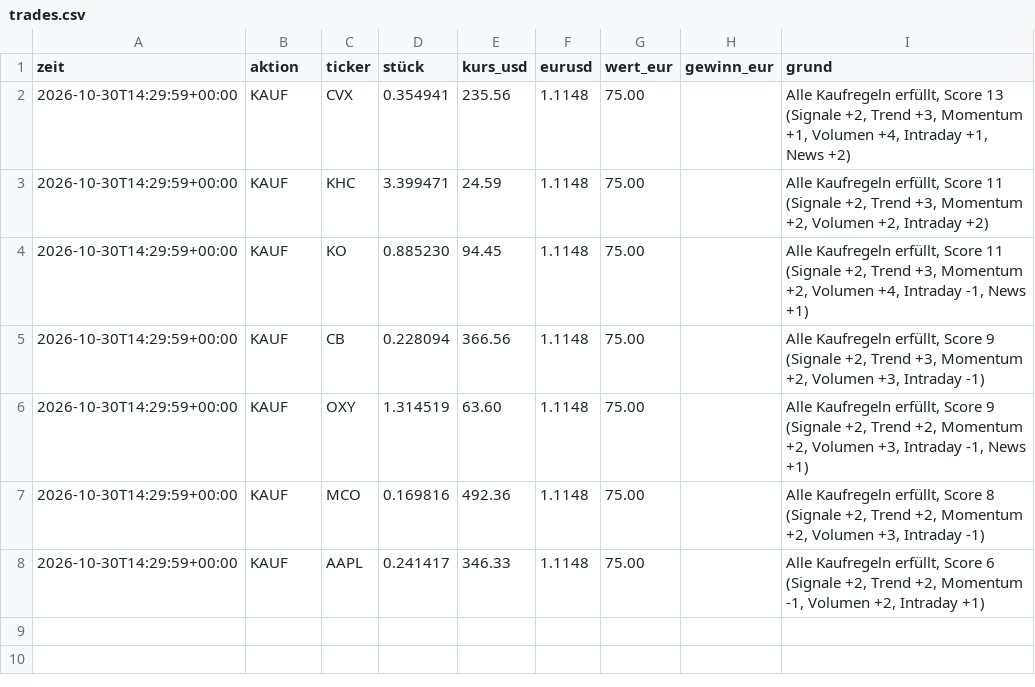
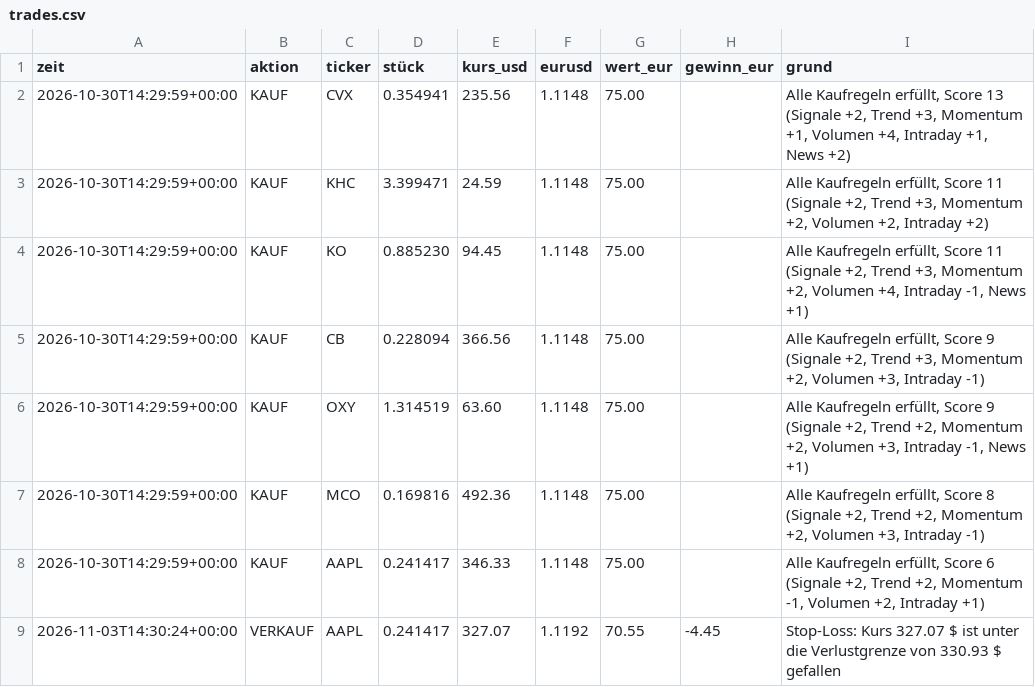
Before and after one commit to tomschmidt872/trader-bot, a CSV file: docs/data/trades.csv, drawn as a sheet.

```diff
--- a/docs/data/trades.csv
+++ b/docs/data/trades.csv
@@ -8 +8,2 @@ zeit,aktion,ticker,stück,kurs_usd,eurusd,wert_eur,gewinn_eur,grund
 2026-10-30T14:29:59+00:00,KAUF,AAPL,0.241417,346.33,1.1148,75.00,,"Alle Kaufregeln erfüllt, Score 6 (Signale +2, Trend +2, Momentum -1, Volumen +2, Intraday +1)"
+2026-11-03T14:30:24+00:00,VERKAUF,AAPL,0.241417,327.07,1.1192,70.55,-4.45,Stop-Loss: Kurs 327.07 $ ist unter die Verlustgrenze von 330.93 $ gefallen
```
Also changed, not shown: docs/data/equity.csv, trader/sim/equity.csv, 14 other files.
